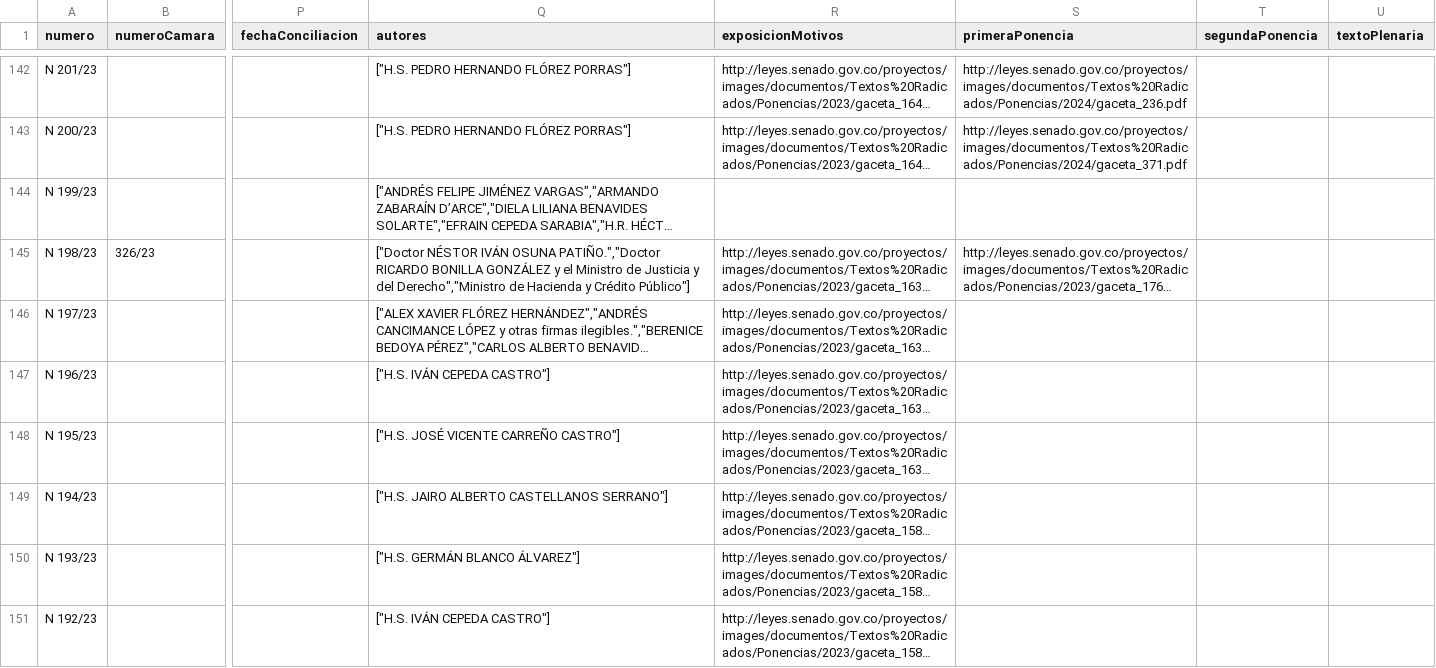
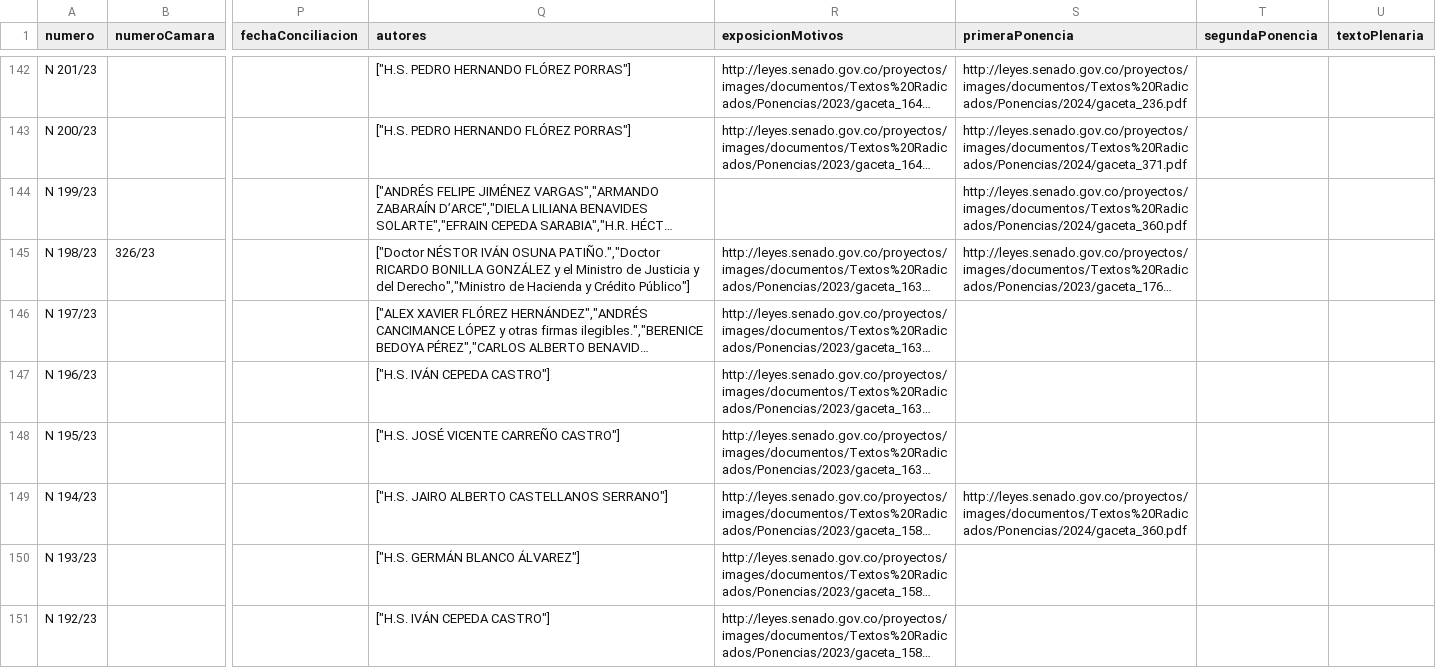
Before and after one commit to muniter/senado_crawler, a CSV file: output/data_2022-2026.csv, drawn as a sheet; only a part is shown, gaps mark what is left out; long unchanged cells end in …; the diff names each change by its address in the sheet, - before the commit and + after, or states it on an @@ line.

```diff
--- a/output/data_2022-2026.csv
+++ b/output/data_2022-2026.csv
-S144 (primeraPonencia): (empty)
+S144 (primeraPonencia): http://leyes.senado.gov.co/proyectos/images/documentos/Textos%20Radicados/Ponencias/2024/gaceta_360.pdf
-S149 (primeraPonencia): (empty)
+S149 (primeraPonencia): http://leyes.senado.gov.co/proyectos/images/documentos/Textos%20Radicados/Ponencias/2024/gaceta_360.pdf
```
Also changed, not shown: 2 other files.
